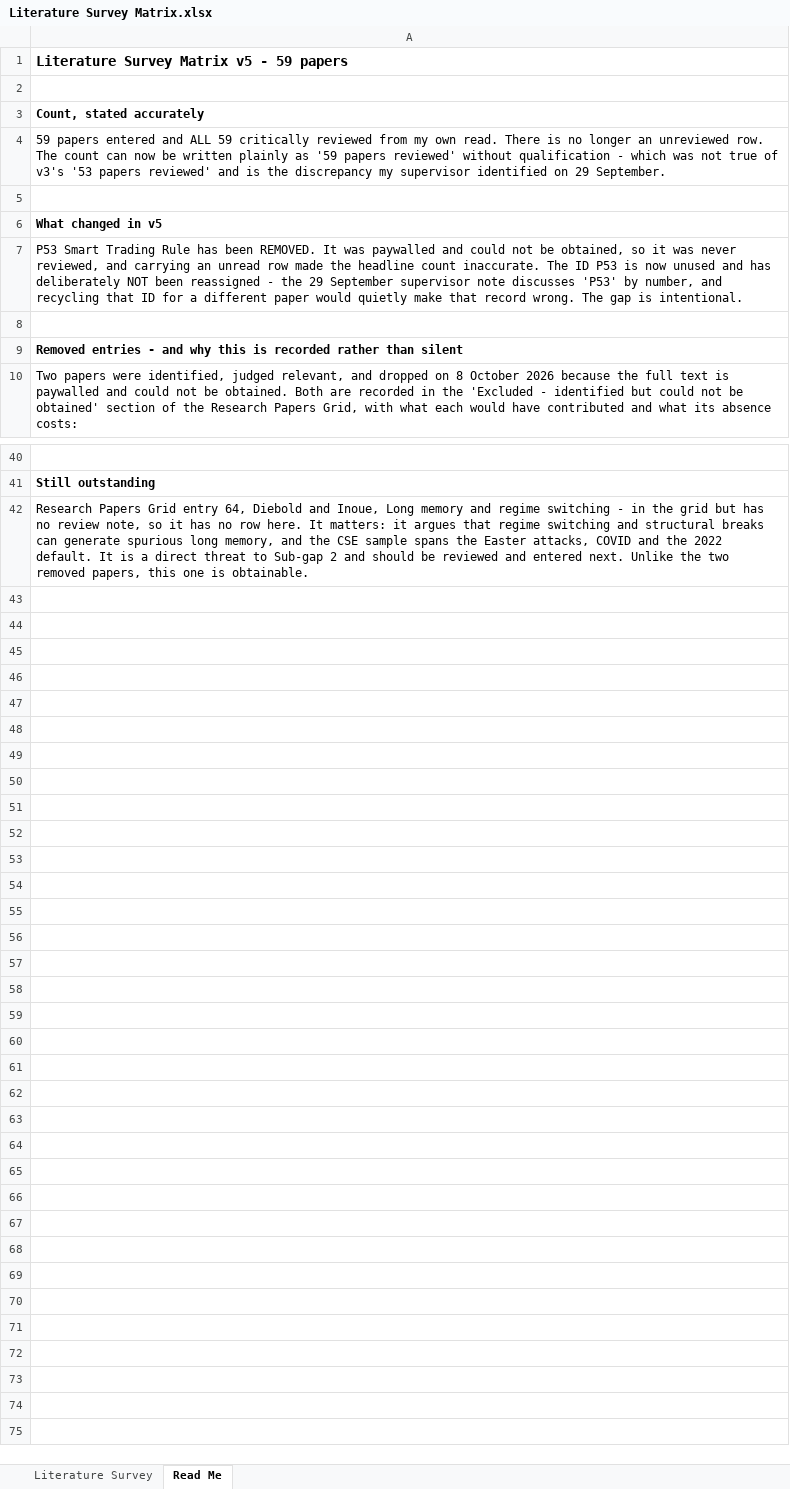
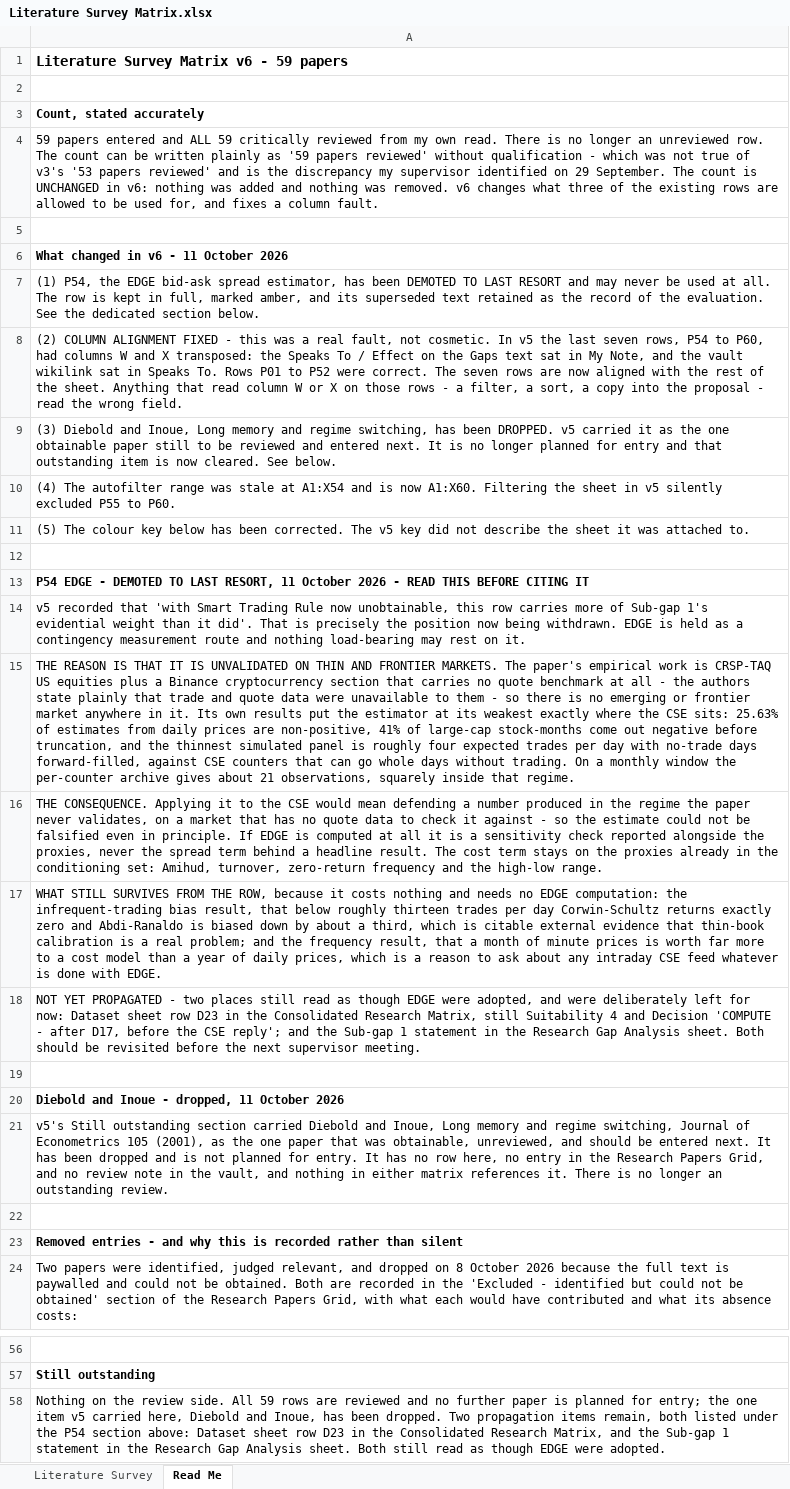
Before and after one commit to Shaahid02/my-obsidian-vault, an Excel workbook: FYP/Matrices/Literature Survey Matrix.xlsx, sheet Read Me, drawn as a sheet; only a part is shown, gaps mark what is left out; values as stored, in another font and other column widths than the file's, no borders; addresses are those after the commit; the diff covers the shown part only; the diff names each change by its address in the sheet, - before the commit and + after, or states it on an @@ line.

Commit message:
vault backup: 2026-10-11 18:09:18

```diff
--- a/FYP/Matrices/Literature Survey Matrix.xlsx (sheet Read Me)
+++ b/FYP/Matrices/Literature Survey Matrix.xlsx (sheet Read Me)
-A1: Literature Survey Matrix v5 - 59 papers
+A1: Literature Survey Matrix v6 - 59 papers
-A4: …count can now be written plainly as '59 papers reviewed' without qualification - which was not true of v3's '53 papers reviewed' and is the discrepancy my supervisor identified on 29 September.
+A4: …count can be written plainly as '59 papers reviewed' without qualification - which was not true of v3's '53 papers reviewed' and is the discrepancy my supervisor identified on 29 September. The count is UNCHANGED in v6: nothing was added and nothing was removed. v6 changes what three of the existing rows are allowed to be used for, and fixes a column fault.
-A6: What changed in v5
+A6: What changed in v6 - 11 October 2026
-A7: P53 Smart Trading Rule has been REMOVED. It was paywalled and could not be obtained, so it was never reviewed, and carrying an unread row made the headline count inaccurate. The ID P53 is now unused and has deliberately NOT been reassigned - the 29 September supervisor note discusses 'P53' by number, and recycling that ID for a different paper would quietly make that record wrong. The gap is intentional.
+A7: (1) P54, the EDGE bid-ask spread estimator, has been DEMOTED TO LAST RESORT and may never be used at all. The row is kept in full, marked amber, and its superseded text retained as the record of the evaluation. See the dedicated section below.
+row 8: (2) COLUMN ALIGNMENT FIXED - this was a real fault, not cosmetic. In v5 the last seven rows, P54 to P60, had columns W and X transposed: the Speaks To / Effect on the Gaps text sat in My Note, and the vault wikilink sat in Speaks To. Rows P01 to P52 were correct. The seven rows are now aligned with the rest of the sheet. Anything that read column W or X on those rows - a filter, a sort, a copy into the proposal - read the wrong field.
+row 9: (3) Diebold and Inoue, Long memory and regime switching, has been DROPPED. v5 carried it as the one obtainable paper still to be reviewed and entered next. It is no longer planned for entry and that outstanding item is now cleared. See below.
+row 10: (4) The autofilter range was stale at A1:X54 and is now A1:X60. Filtering the sheet in v5 silently excluded P55 to P60.
+row 11: (5) The colour key below has been corrected. The v5 key did not describe the sheet it was attached to.
+row 12: (empty)
+row 13: P54 EDGE - DEMOTED TO LAST RESORT, 11 October 2026 - READ THIS BEFORE CITING IT
+row 14: v5 recorded that 'with Smart Trading Rule now unobtainable, this row carries more of Sub-gap 1's evidential weight than it did'. That is precisely the position now being withdrawn. EDGE is held as a contingency measurement route and nothing load-bearing may rest on it.
+row 15: THE REASON IS THAT IT IS UNVALIDATED ON THIN AND FRONTIER MARKETS. The paper's empirical work is CRSP-TAQ US equities plus a Binance cryptocurrency section that carries no quote benchmark at all - the authors state plainly that trade and quote data were unavailable to them - so there is no emerging or frontier market anywhere in it. Its own results put the estimator at its weakest exactly where the CSE sits: 25.63% of estimates from daily prices are non-positive, 41% of large-cap stock-months come out negative before truncation, and the thinnest simulated panel is roughly four expected trades per day with no-trade days forward-filled, against CSE counters that can go whole days without trading. On a monthly window the per-counter archive gives about 21 observations, squarely inside that regime.
+row 16: THE CONSEQUENCE. Applying it to the CSE would mean defending a number produced in the regime the paper never validates, on a market that has no quote data to check it against - so the estimate could not be falsified even in principle. If EDGE is computed at all it is a sensitivity check reported alongside the proxies, never the spread term behind a headline result. The cost term stays on the proxies already in the conditioning set: Amihud, turnover, zero-return frequency and the high-low range.
+row 17: WHAT STILL SURVIVES FROM THE ROW, because it costs nothing and needs no EDGE computation: the infrequent-trading bias result, that below roughly thirteen trades per day Corwin-Schultz returns exactly zero and Abdi-Ranaldo is biased down by about a third, which is citable external evidence that thin-book calibration is a real problem; and the frequency result, that a month of minute prices is worth far more to a cost model than a year of daily prices, which is a reason to ask about any intraday CSE feed whatever is done with EDGE.
+row 18: NOT YET PROPAGATED - two places still read as though EDGE were adopted, and were deliberately left for now: Dataset sheet row D23 in the Consolidated Research Matrix, still Suitability 4 and Decision 'COMPUTE - after D17, before the CSE reply'; and the Sub-gap 1 statement in the Research Gap Analysis sheet. Both should be revisited before the next supervisor meeting.
+row 19: (empty)
+row 20: Diebold and Inoue - dropped, 11 October 2026
+row 21: v5's Still outstanding section carried Diebold and Inoue, Long memory and regime switching, Journal of Econometrics 105 (2001), as the one paper that was obtainable, unreviewed, and should be entered next. It has been dropped and is not planned for entry. It has no row here, no entry in the Research Papers Grid, and no review note in the vault, and nothing in either matrix references it. There is no longer an outstanding review.
-A58: Research Papers Grid entry 64, Diebold and Inoue, Long memory and regime switching - in the grid but has no review note, so it has no row here. It matters: it argues that regime switching and structural breaks can generate spurious long memory, and the CSE sample spans the Easter attacks, COVID and the 2022 default. It is a direct threat to Sub-gap 2 and should be reviewed and entered next. Unlike the two removed papers, this one is obtainable.
+A58: Nothing on the review side. All 59 rows are reviewed and no further paper is planned for entry; the one item v5 carried here, Diebold and Inoue, has been dropped. Two propagation items remain, both listed under the P54 section above: Dataset sheet row D23 in the Consolidated Research Matrix, and the Sub-gap 1 statement in the Research Gap Analysis sheet. Both still read as though EDGE were adopted.
```
Also changed, not shown: 2 added rows and 3 edited cells elsewhere in this sheet, sheet Literature Survey, FYP/Matrices/Consolidated Research Matrix.xlsx.
